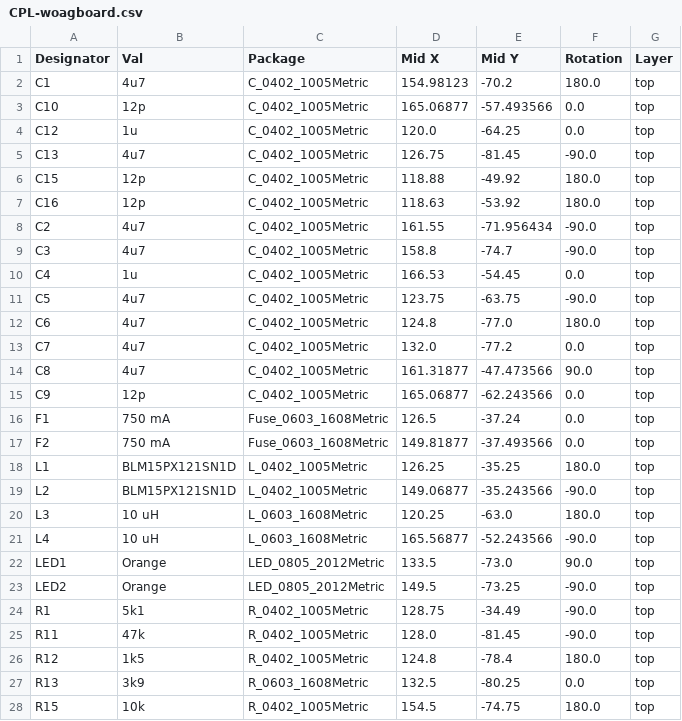
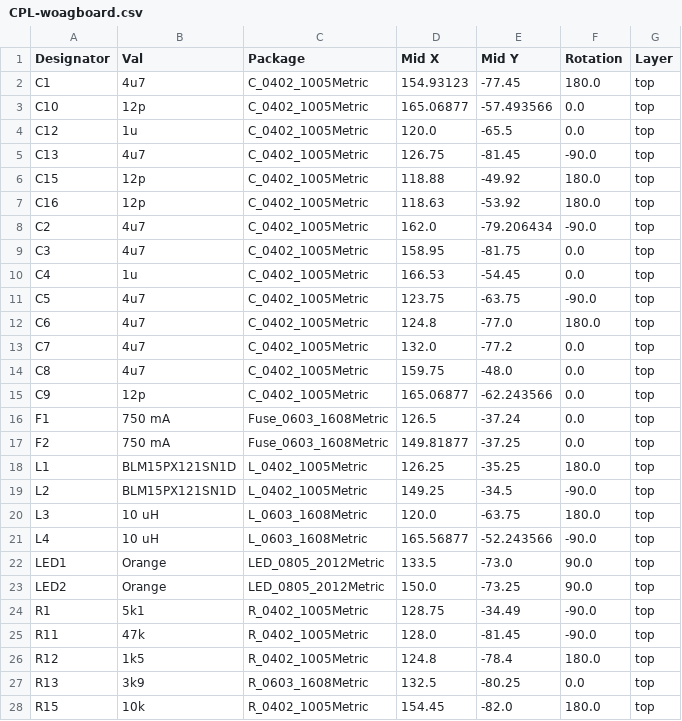
Before and after one commit to Suya1671/woagboard, a CSV file: pcb/jlcpcb/production_files/CPL-woagboard.csv, drawn as a sheet; only a part is shown; the diff covers the shown part only.

```diff
--- a/pcb/jlcpcb/production_files/CPL-woagboard.csv
+++ b/pcb/jlcpcb/production_files/CPL-woagboard.csv
@@ -1,5 +1,5 @@
 Designator,Val,Package,Mid X,Mid Y,Rotation,Layer
-C1,4u7,C_0402_1005Metric,154.98123,-70.2,180.0,top
+C1,4u7,C_0402_1005Metric,154.93123,-77.45,180.0,top
 C10,12p,C_0402_1005Metric,165.06877,-57.493566,0.0,top
-C12,1u,C_0402_1005Metric,120.0,-64.25,0.0,top
+C12,1u,C_0402_1005Metric,120.0,-65.5,0.0,top
 C13,4u7,C_0402_1005Metric,126.75,-81.45,-90.0,top
@@ -7,4 +7,4 @@ C15,12p,C_0402_1005Metric,118.88,-49.92,180.0,top
 C16,12p,C_0402_1005Metric,118.63,-53.92,180.0,top
-C2,4u7,C_0402_1005Metric,161.55,-71.956434,-90.0,top
-C3,4u7,C_0402_1005Metric,158.8,-74.7,-90.0,top
+C2,4u7,C_0402_1005Metric,162.0,-79.206434,-90.0,top
+C3,4u7,C_0402_1005Metric,158.95,-81.75,0.0,top
 C4,1u,C_0402_1005Metric,166.53,-54.45,0.0,top
@@ -13,12 +13,12 @@ C6,4u7,C_0402_1005Metric,124.8,-77.0,180.0,top
 C7,4u7,C_0402_1005Metric,132.0,-77.2,0.0,top
-C8,4u7,C_0402_1005Metric,161.31877,-47.473566,90.0,top
+C8,4u7,C_0402_1005Metric,159.75,-48.0,0.0,top
 C9,12p,C_0402_1005Metric,165.06877,-62.243566,0.0,top
 F1,750 mA,Fuse_0603_1608Metric,126.5,-37.24,0.0,top
-F2,750 mA,Fuse_0603_1608Metric,149.81877,-37.493566,0.0,top
+F2,750 mA,Fuse_0603_1608Metric,149.81877,-37.25,0.0,top
 L1,BLM15PX121SN1D,L_0402_1005Metric,126.25,-35.25,180.0,top
-L2,BLM15PX121SN1D,L_0402_1005Metric,149.06877,-35.243566,-90.0,top
-L3,10 uH,L_0603_1608Metric,120.25,-63.0,180.0,top
+L2,BLM15PX121SN1D,L_0402_1005Metric,149.25,-34.5,-90.0,top
+L3,10 uH,L_0603_1608Metric,120.0,-63.75,180.0,top
 L4,10 uH,L_0603_1608Metric,165.56877,-52.243566,-90.0,top
 LED1,Orange,LED_0805_2012Metric,133.5,-73.0,90.0,top
-LED2,Orange,LED_0805_2012Metric,149.5,-73.25,-90.0,top
+LED2,Orange,LED_0805_2012Metric,150.0,-73.25,90.0,top
 R1,5k1,R_0402_1005Metric,128.75,-34.49,-90.0,top
@@ -27,2 +27,2 @@ R12,1k5,R_0402_1005Metric,124.8,-78.4,180.0,top
 R13,3k9,R_0603_1608Metric,132.5,-80.25,0.0,top
-R15,10k,R_0402_1005Metric,154.5,-74.75,180.0,top
+R15,10k,R_0402_1005Metric,154.45,-82.0,180.0,top
```
Also changed, not shown: 13 edited cells elsewhere in this file, pcb/jlcpcb/production_files/BOM-woagboard.csv, 18 other files.
